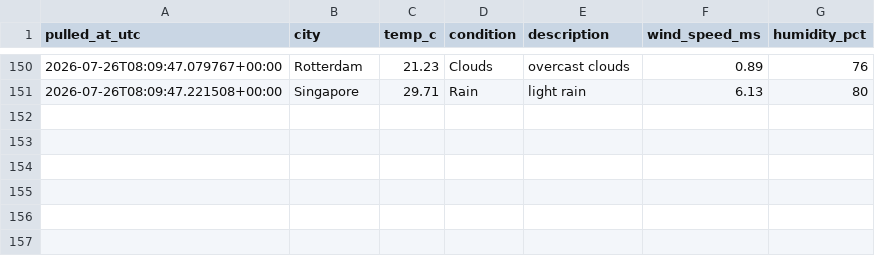
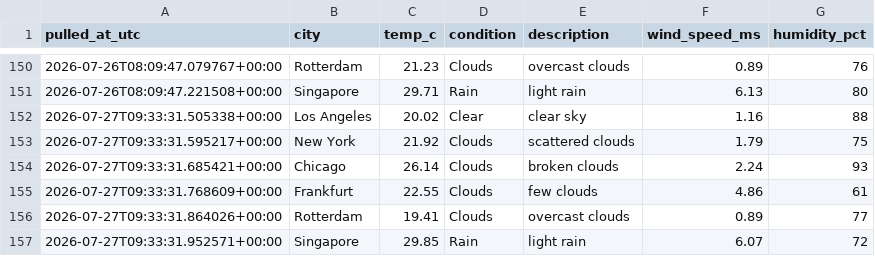
Before and after one commit to Aditya-Kadam-304/logistics-delivery-dashboard, a CSV file: data/processed/weather_log.csv, drawn as a sheet; only a part is shown, gaps mark what is left out.

```diff
--- a/data/processed/weather_log.csv
+++ b/data/processed/weather_log.csv
@@ -151 +151,7 @@ pulled_at_utc,city,temp_c,condition,description,wind_speed_ms,humidity_pct
 2026-07-26T08:09:47.221508+00:00,Singapore,29.71,Rain,light rain,6.13,80
+2026-07-27T09:33:31.505338+00:00,Los Angeles,20.02,Clear,clear sky,1.16,88
+2026-07-27T09:33:31.595217+00:00,New York,21.92,Clouds,scattered clouds,1.79,75
+2026-07-27T09:33:31.685421+00:00,Chicago,26.14,Clouds,broken clouds,2.24,93
+2026-07-27T09:33:31.768609+00:00,Frankfurt,22.55,Clouds,few clouds,4.86,61
+2026-07-27T09:33:31.864026+00:00,Rotterdam,19.41,Clouds,overcast clouds,0.89,77
+2026-07-27T09:33:31.952571+00:00,Singapore,29.85,Rain,light rain,6.07,72
```
